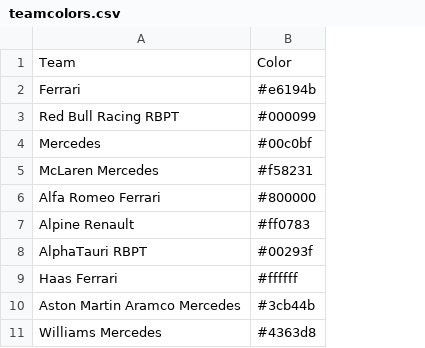
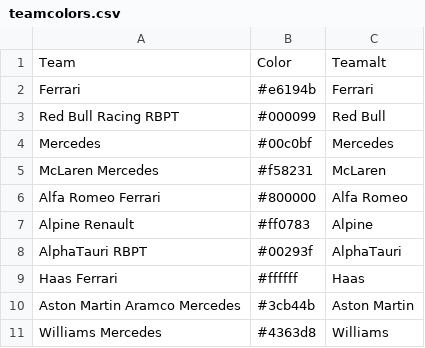
Before and after one commit to harish5p/f1test, a CSV file: teamcolors.csv, drawn as a sheet; the diff names each change by its address in the sheet, - before the commit and + after, or states it on an @@ line.

Commit message:
Update teamcolors.csv

```diff
--- a/teamcolors.csv
+++ b/teamcolors.csv
+column C, rows 1-11: Teamalt | Ferrari | Red Bull | Mercedes | McLaren | Alfa Romeo | Alpine | AlphaTauri | Haas | Aston Martin | Williams
```
